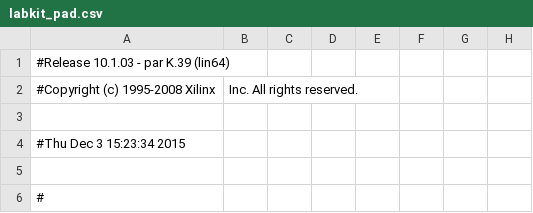
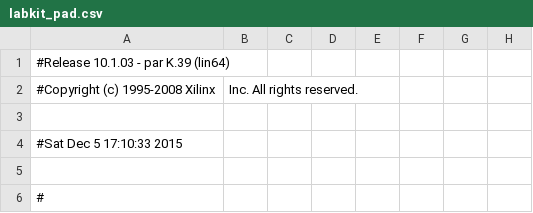
Before and after one commit to leftger/bodydrums, a CSV file: meshed_fp/labkit_pad.csv, drawn as a sheet; only a part is shown; the diff names each change by its address in the sheet, - before the commit and + after, or states it on an @@ line.

```diff
--- a/meshed_fp/labkit_pad.csv
+++ b/meshed_fp/labkit_pad.csv
-A4: #Thu Dec 3 15:23:34 2015
+A4: #Sat Dec 5 17:10:33 2015
```
Also changed, not shown: 55 other files.
